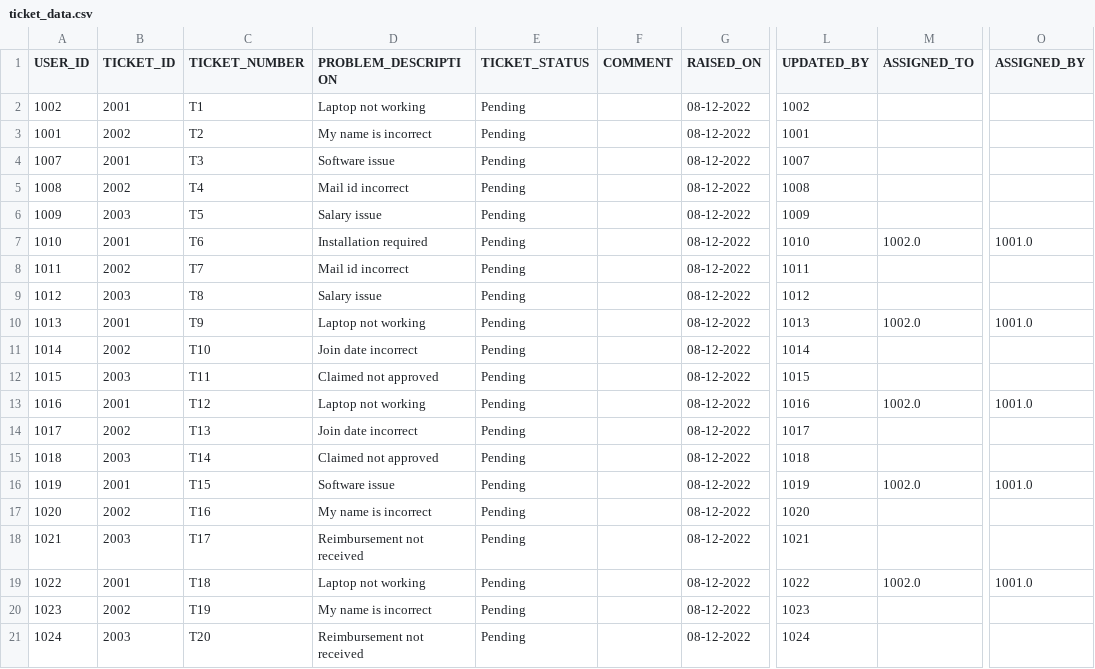
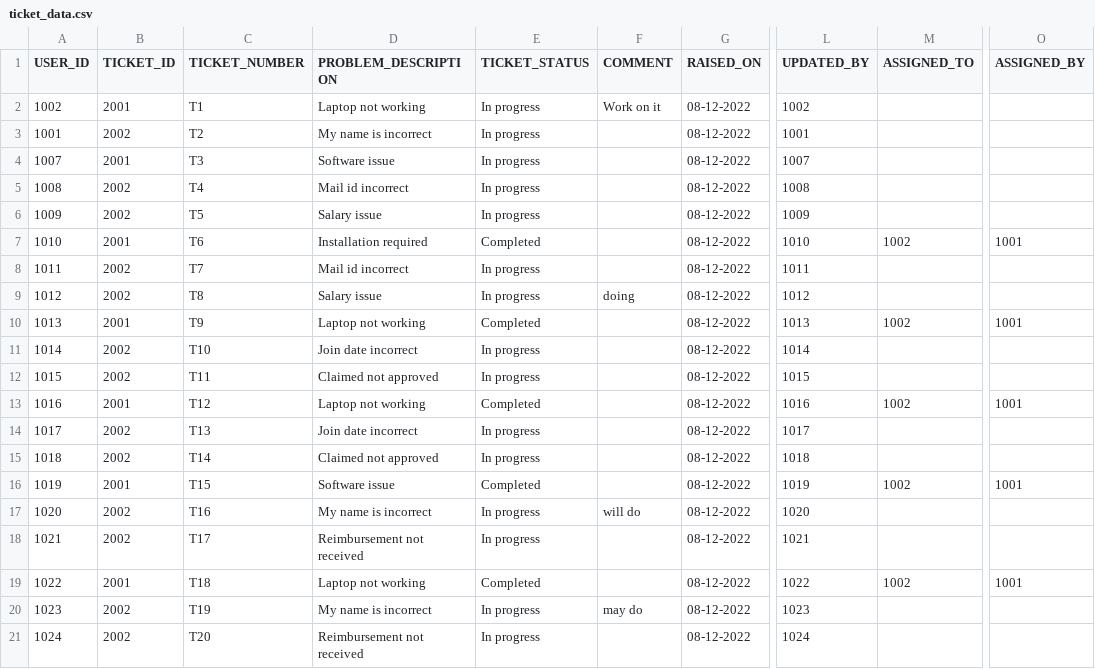
Before and after one commit to Factspan-Inc/HelpDesk_Backend, a CSV file: help desk/helpdesk/storage/ticket_data.csv, drawn as a sheet; only a part is shown, gaps mark what is left out; the diff covers the shown part only; the diff names each change by its address in the sheet, - before the commit and + after, or states it on an @@ line.

Commit message:
modified data

```diff
--- a/help desk/helpdesk/storage/ticket_data.csv
+++ b/help desk/helpdesk/storage/ticket_data.csv
-E2:E6 (TICKET_STATUS): Pending
+E2:E6 (TICKET_STATUS): In progress
-F2 (COMMENT): (empty)
+F2 (COMMENT): Work on it
-B6 (TICKET_ID): 2003
+B6 (TICKET_ID): 2002
-E7 (TICKET_STATUS): Pending
+E7 (TICKET_STATUS): Completed
-M7 (ASSIGNED_TO): 1002.0
+M7 (ASSIGNED_TO): 1002
-O7 (ASSIGNED_BY): 1001.0
+O7 (ASSIGNED_BY): 1001
-E8:E9 (TICKET_STATUS): Pending
+E8:E9 (TICKET_STATUS): In progress
-B9 (TICKET_ID): 2003
+B9 (TICKET_ID): 2002
-F9 (COMMENT): (empty)
+F9 (COMMENT): doing
-E10 (TICKET_STATUS): Pending
+E10 (TICKET_STATUS): Completed
-M10 (ASSIGNED_TO): 1002.0
+M10 (ASSIGNED_TO): 1002
-O10 (ASSIGNED_BY): 1001.0
+O10 (ASSIGNED_BY): 1001
-E11:E12 (TICKET_STATUS): Pending
+E11:E12 (TICKET_STATUS): In progress
-B12 (TICKET_ID): 2003
+B12 (TICKET_ID): 2002
-E13 (TICKET_STATUS): Pending
+E13 (TICKET_STATUS): Completed
-M13 (ASSIGNED_TO): 1002.0
+M13 (ASSIGNED_TO): 1002
-O13 (ASSIGNED_BY): 1001.0
+O13 (ASSIGNED_BY): 1001
-E14:E15 (TICKET_STATUS): Pending
+E14:E15 (TICKET_STATUS): In progress
-B15 (TICKET_ID): 2003
+B15 (TICKET_ID): 2002
-E16 (TICKET_STATUS): Pending
+E16 (TICKET_STATUS): Completed
-M16 (ASSIGNED_TO): 1002.0
+M16 (ASSIGNED_TO): 1002
-O16 (ASSIGNED_BY): 1001.0
+O16 (ASSIGNED_BY): 1001
-E17:E18 (TICKET_STATUS): Pending
+E17:E18 (TICKET_STATUS): In progress
-F17 (COMMENT): (empty)
+F17 (COMMENT): will do
-B18 (TICKET_ID): 2003
+B18 (TICKET_ID): 2002
-E19 (TICKET_STATUS): Pending
+E19 (TICKET_STATUS): Completed
-M19 (ASSIGNED_TO): 1002.0
+M19 (ASSIGNED_TO): 1002
-O19 (ASSIGNED_BY): 1001.0
+O19 (ASSIGNED_BY): 1001
-E20:E21 (TICKET_STATUS): Pending
+E20:E21 (TICKET_STATUS): In progress
-F20 (COMMENT): (empty)
+F20 (COMMENT): may do
-B21 (TICKET_ID): 2003
+B21 (TICKET_ID): 2002
```
Also changed, not shown: 78 edited cells elsewhere in this file, help desk/helpdesk/storage/user_conversation.csv, help desk/helpdesk/storage/user_details.csv, 3 other files.
